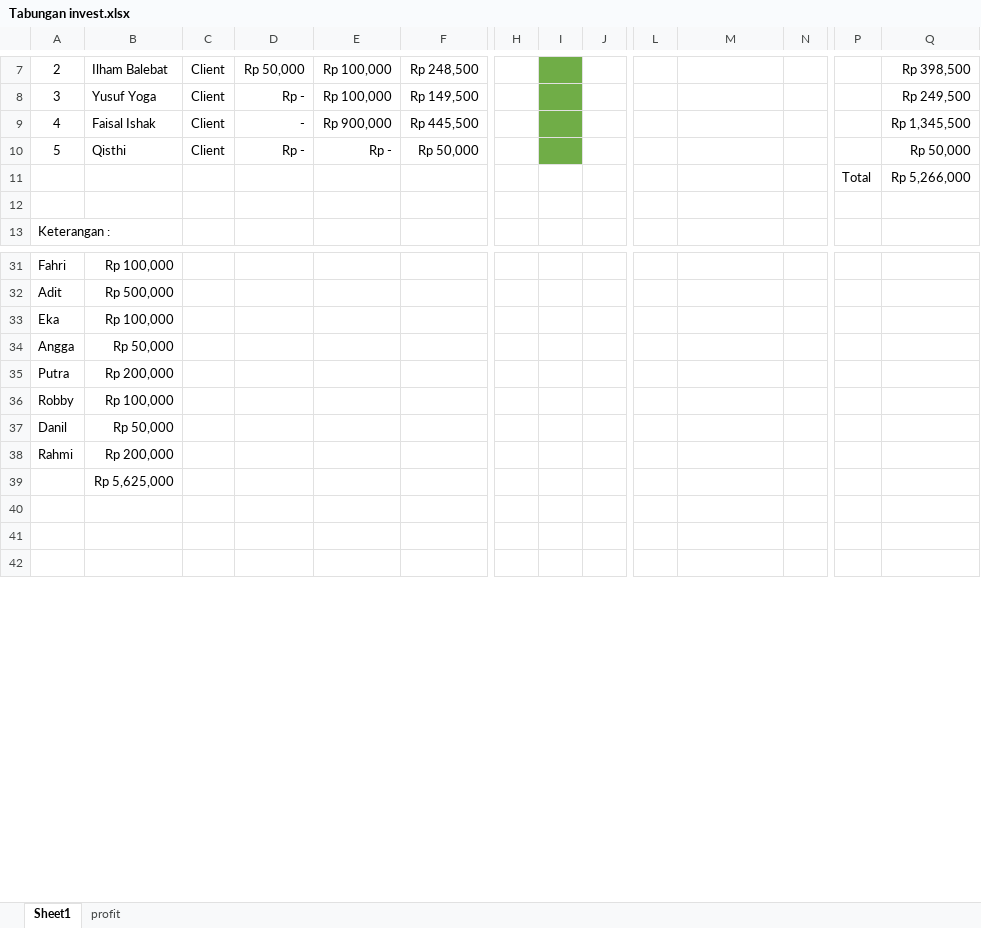
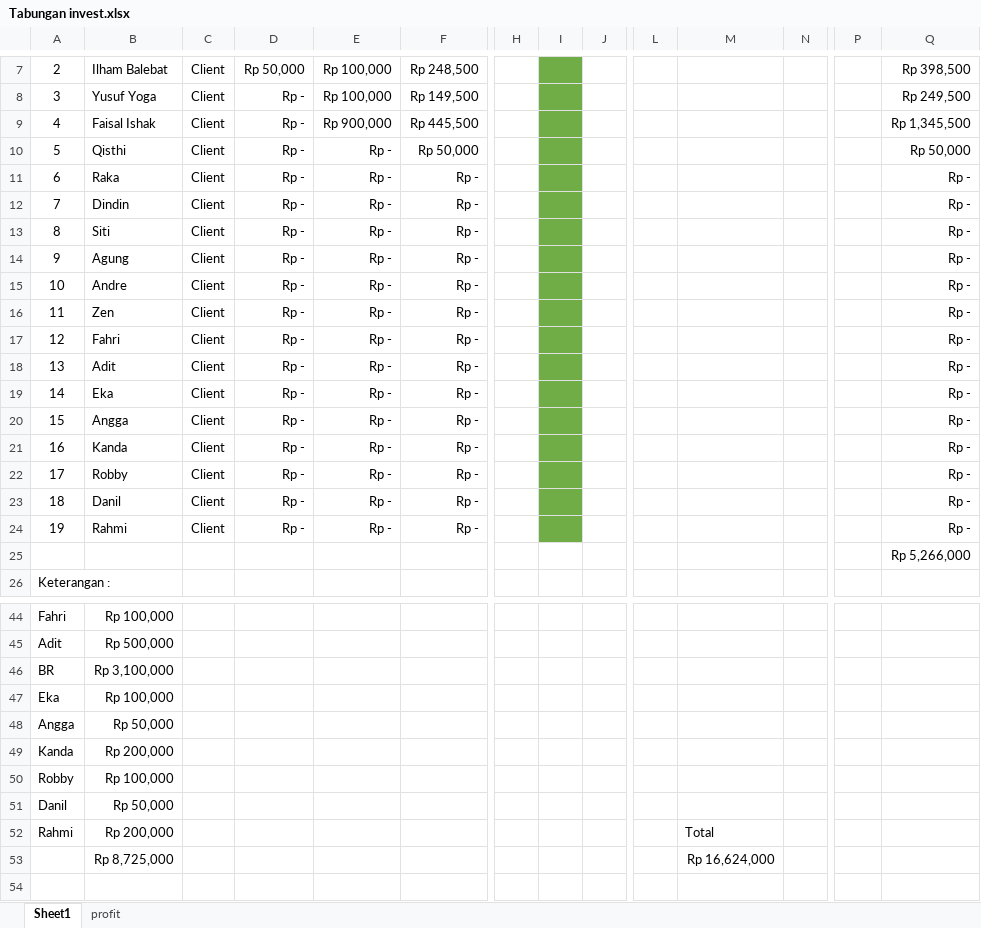
Before and after one commit to ozyexplorer/Invest, an Excel workbook: Tabungan invest.xlsx, sheet Sheet1, drawn as a sheet; only a part is shown, gaps mark what is left out; the shorter side is filled out with more unchanged rows; values as stored, in another font and other column widths than the file's, no borders; charts and pictures not drawn; removed rows and columns are numbered as before the commit, all else as after; rows hold the shown columns only; the diff names each change by its address in the sheet, - before the commit and + after, or states it on an @@ line.

Commit message:
update

```diff
--- a/Tabungan invest.xlsx (sheet Sheet1)
+++ b/Tabungan invest.xlsx (sheet Sheet1)
-D9: -
+D9: Rp -
-row 11:  |  |  |  |  |  |  |  |  |  |  |  | Total | Rp 5,266,000
-row 11: (empty)
+row 11: 6 | Raka | Client | Rp - | Rp - | Rp - |  |  |  |  |  |  |  | Rp -
-I11 fill: none
+I11 fill: #70AD47
+row 12: 7 | Dindin | Client | Rp - | Rp - | Rp - |  |  |  |  |  |  |  | Rp -
+row 13: 8 | Siti | Client | Rp - | Rp - | Rp - |  |  |  |  |  |  |  | Rp -
+row 14: 9 | Agung | Client | Rp - | Rp - | Rp - |  |  |  |  |  |  |  | Rp -
+row 15: 10 | Andre | Client | Rp - | Rp - | Rp - |  |  |  |  |  |  |  | Rp -
+row 16: 11 | Zen | Client | Rp - | Rp - | Rp - |  |  |  |  |  |  |  | Rp -
+row 17: 12 | Fahri | Client | Rp - | Rp - | Rp - |  |  |  |  |  |  |  | Rp -
+row 18: 13 | Adit | Client | Rp - | Rp - | Rp - |  |  |  |  |  |  |  | Rp -
+row 19: 14 | Eka | Client | Rp - | Rp - | Rp - |  |  |  |  |  |  |  | Rp -
+row 20: 15 | Angga | Client | Rp - | Rp - | Rp - |  |  |  |  |  |  |  | Rp -
+row 21: 16 | Kanda | Client | Rp - | Rp - | Rp - |  |  |  |  |  |  |  | Rp -
+row 22: 17 | Robby | Client | Rp - | Rp - | Rp - |  |  |  |  |  |  |  | Rp -
+row 23: 18 | Danil | Client | Rp - | Rp - | Rp - |  |  |  |  |  |  |  | Rp -
+row 24: 19 | Rahmi | Client | Rp - | Rp - | Rp - |  |  |  |  |  |  |  | Rp -
+row 25:  |  |  |  |  |  |  |  |  |  |  |  |  | Rp 5,266,000
+row 46: BR | Rp 3,100,000
-A49: Putra
+A49: Kanda
-M52: (empty)
+M52: Total
-row 39:  | Rp 5,625,000
+row 53:  | Rp 8,725,000 |  |  |  |  |  |  |  |  | Rp 16,624,000
```
Also changed, not shown: charts or pictures.
